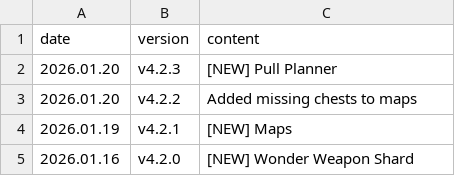
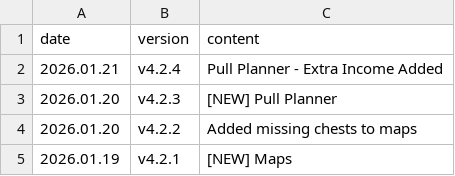
Before and after one commit to absolroot/lufelnet, a CSV file: data/kr/updates.csv, drawn as a sheet; only a part is shown; the shorter side is filled out with more unchanged rows.

Commit message:
pull planner extra 2

```diff
--- a/data/kr/updates.csv
+++ b/data/kr/updates.csv
@@ -1,2 +1,3 @@
 date,version,content
+2026.01.21,v4.2.4,Pull Planner - Extra Income Added
 2026.01.20,v4.2.3,[NEW] Pull Planner
```
Also changed, not shown: 1 other file.
